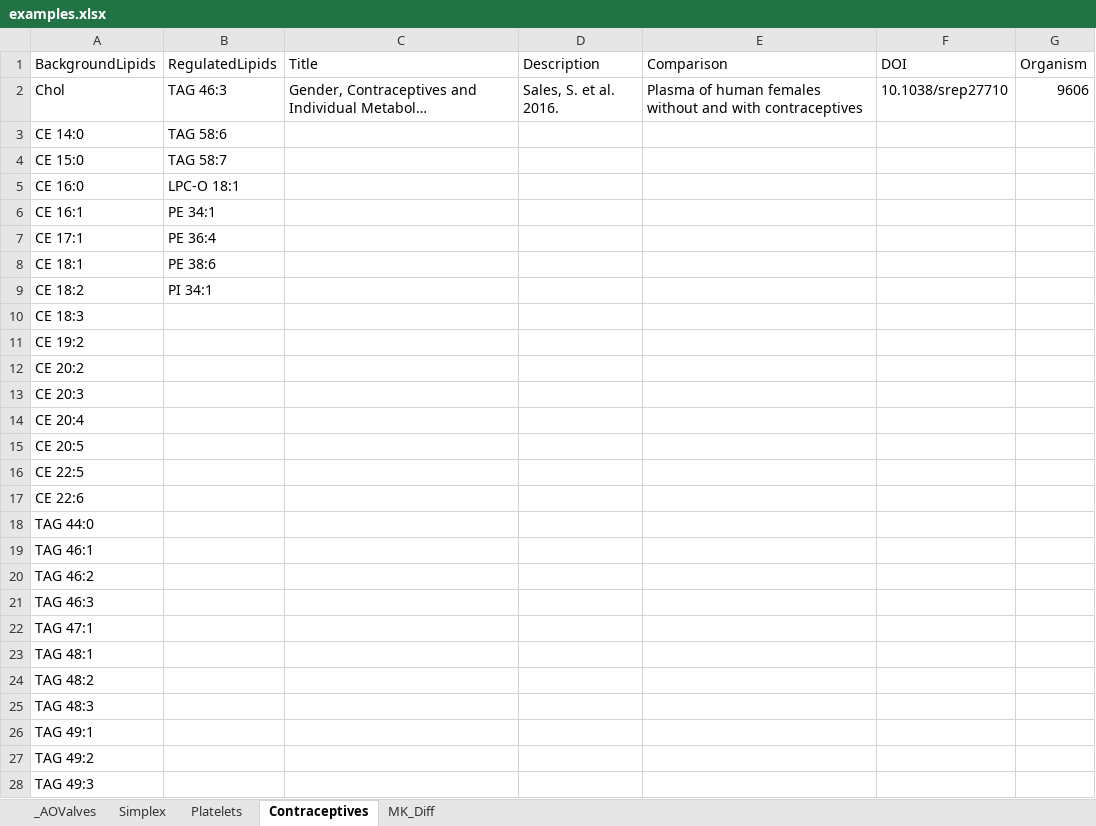
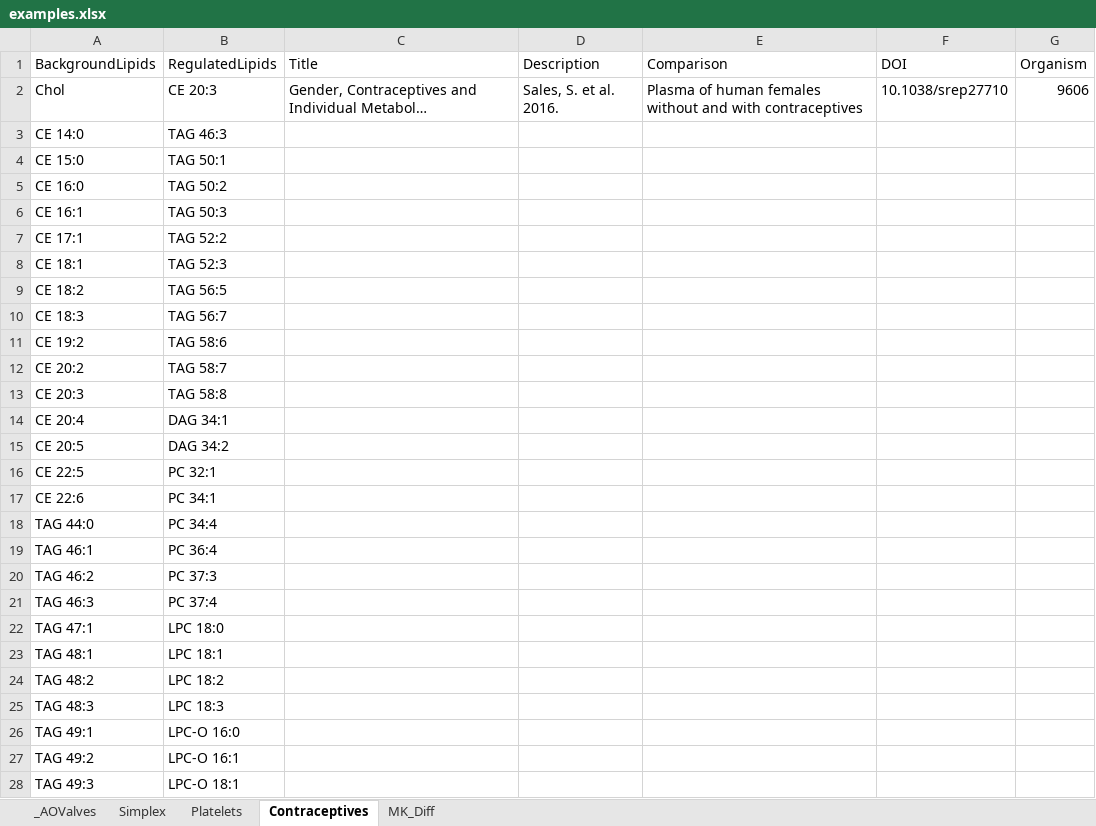
Before and after one commit to lifs-tools/maptogo, an Excel workbook: Data/examples.xlsx, sheet Contraceptives, drawn as a sheet; only a part is shown; long unchanged cells end in …; values as stored, in another font and other column widths than the file's, no borders; the diff covers the shown part only; the diff names each change by its address in the sheet, - before the commit and + after, or states it on an @@ line.

Commit message:
updated example dataset file

```diff
--- a/Data/examples.xlsx (sheet Contraceptives)
+++ b/Data/examples.xlsx (sheet Contraceptives)
-B2 (RegulatedLipids): TAG 46:3
+B2 (RegulatedLipids): CE 20:3
-B3 (RegulatedLipids): TAG 58:6
+B3 (RegulatedLipids): TAG 46:3
-B4 (RegulatedLipids): TAG 58:7
+B4 (RegulatedLipids): TAG 50:1
-B5 (RegulatedLipids): LPC-O 18:1
+B5 (RegulatedLipids): TAG 50:2
-B6 (RegulatedLipids): PE 34:1
+B6 (RegulatedLipids): TAG 50:3
-B7 (RegulatedLipids): PE 36:4
+B7 (RegulatedLipids): TAG 52:2
-B8 (RegulatedLipids): PE 38:6
+B8 (RegulatedLipids): TAG 52:3
-B9 (RegulatedLipids): PI 34:1
+B9 (RegulatedLipids): TAG 56:5
-B10 (RegulatedLipids): (empty)
+B10 (RegulatedLipids): TAG 56:7
-B11 (RegulatedLipids): (empty)
+B11 (RegulatedLipids): TAG 58:6
-B12 (RegulatedLipids): (empty)
+B12 (RegulatedLipids): TAG 58:7
-B13 (RegulatedLipids): (empty)
+B13 (RegulatedLipids): TAG 58:8
-B14 (RegulatedLipids): (empty)
+B14 (RegulatedLipids): DAG 34:1
-B15 (RegulatedLipids): (empty)
+B15 (RegulatedLipids): DAG 34:2
-B16 (RegulatedLipids): (empty)
+B16 (RegulatedLipids): PC 32:1
-B17 (RegulatedLipids): (empty)
+B17 (RegulatedLipids): PC 34:1
-B18 (RegulatedLipids): (empty)
+B18 (RegulatedLipids): PC 34:4
-B19 (RegulatedLipids): (empty)
+B19 (RegulatedLipids): PC 36:4
-B20 (RegulatedLipids): (empty)
+B20 (RegulatedLipids): PC 37:3
-B21 (RegulatedLipids): (empty)
+B21 (RegulatedLipids): PC 37:4
-B22 (RegulatedLipids): (empty)
+B22 (RegulatedLipids): LPC 18:0
-B23 (RegulatedLipids): (empty)
+B23 (RegulatedLipids): LPC 18:1
-B24 (RegulatedLipids): (empty)
+B24 (RegulatedLipids): LPC 18:2
-B25 (RegulatedLipids): (empty)
+B25 (RegulatedLipids): LPC 18:3
-B26 (RegulatedLipids): (empty)
+B26 (RegulatedLipids): LPC-O 16:0
-B27 (RegulatedLipids): (empty)
+B27 (RegulatedLipids): LPC-O 16:1
-B28 (RegulatedLipids): (empty)
+B28 (RegulatedLipids): LPC-O 18:1
```
Also changed, not shown: 13 edited cells elsewhere in this sheet, 1 other file.
